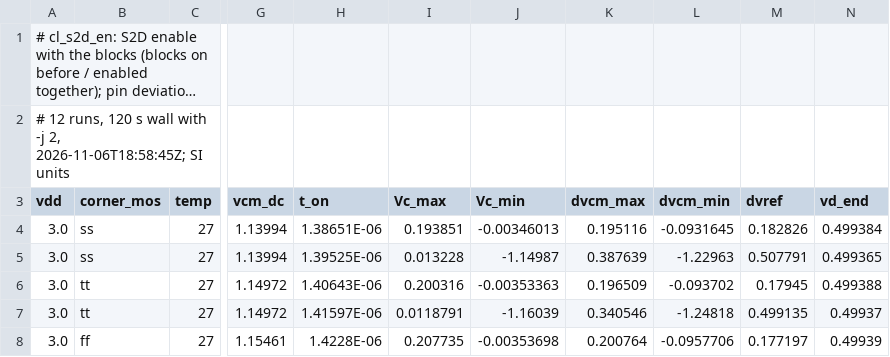
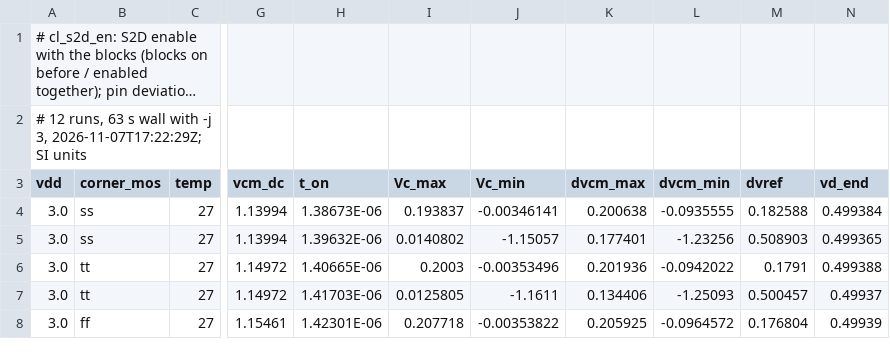
Before and after one commit to tatzelbrumm/sg13cmos5l_cm_ip__single2diff2single, a TSV file: macros/vcm_rb/testbenches/rb_char/results/cl_s2d_en.tsv, drawn as a sheet; only a part is shown, gaps mark what is left out; long unchanged cells end in …; the diff covers the shown part only; the diff names each change by its address in the sheet, - before the commit and + after, or states it on an @@ line.

```diff
--- a/macros/vcm_rb/testbenches/rb_char/results/cl_s2d_en.tsv
+++ b/macros/vcm_rb/testbenches/rb_char/results/cl_s2d_en.tsv
-A2 (vdd): …12 runs, 120 s wall with -j 2, 2026-11-06T18:58:45Z; SI units
+A2 (vdd): …12 runs, 63 s wall with -j 3, 2026-11-07T17:22:29Z; SI units
-H4 (t_on): 1.38651E-06
+H4 (t_on): 1.38673E-06
-I4 (Vc_max): 0.193851
+I4 (Vc_max): 0.193837
-J4 (Vc_min): -0.00346013
+J4 (Vc_min): -0.00346141
-K4 (dvcm_max): 0.195116
+K4 (dvcm_max): 0.200638
-L4 (dvcm_min): -0.0931645
+L4 (dvcm_min): -0.0935555
-M4 (dvref): 0.182826
+M4 (dvref): 0.182588
-H5 (t_on): 1.39525E-06
+H5 (t_on): 1.39632E-06
-I5 (Vc_max): 0.013228
+I5 (Vc_max): 0.0140802
-J5 (Vc_min): -1.14987
+J5 (Vc_min): -1.15057
-K5 (dvcm_max): 0.387639
+K5 (dvcm_max): 0.177401
-L5 (dvcm_min): -1.22963
+L5 (dvcm_min): -1.23256
-M5 (dvref): 0.507791
+M5 (dvref): 0.508903
-H6 (t_on): 1.40643E-06
+H6 (t_on): 1.40665E-06
-I6 (Vc_max): 0.200316
+I6 (Vc_max): 0.2003
-J6 (Vc_min): -0.00353363
+J6 (Vc_min): -0.00353496
-K6 (dvcm_max): 0.196509
+K6 (dvcm_max): 0.201936
-L6 (dvcm_min): -0.093702
+L6 (dvcm_min): -0.0942022
-M6 (dvref): 0.17945
+M6 (dvref): 0.1791
-H7 (t_on): 1.41597E-06
+H7 (t_on): 1.41703E-06
-I7 (Vc_max): 0.0118791
+I7 (Vc_max): 0.0125805
-J7 (Vc_min): -1.16039
+J7 (Vc_min): -1.1611
-K7 (dvcm_max): 0.340546
+K7 (dvcm_max): 0.134406
-L7 (dvcm_min): -1.24818
+L7 (dvcm_min): -1.25093
-M7 (dvref): 0.499135
+M7 (dvref): 0.500457
-H8 (t_on): 1.4228E-06
+H8 (t_on): 1.42301E-06
-I8 (Vc_max): 0.207735
+I8 (Vc_max): 0.207718
-J8 (Vc_min): -0.00353698
+J8 (Vc_min): -0.00353822
-K8 (dvcm_max): 0.200764
+K8 (dvcm_max): 0.205925
-L8 (dvcm_min): -0.0957706
+L8 (dvcm_min): -0.0964572
-M8 (dvref): 0.177197
+M8 (dvref): 0.176804
```
Also changed, not shown: 42 edited cells elsewhere in this file.
